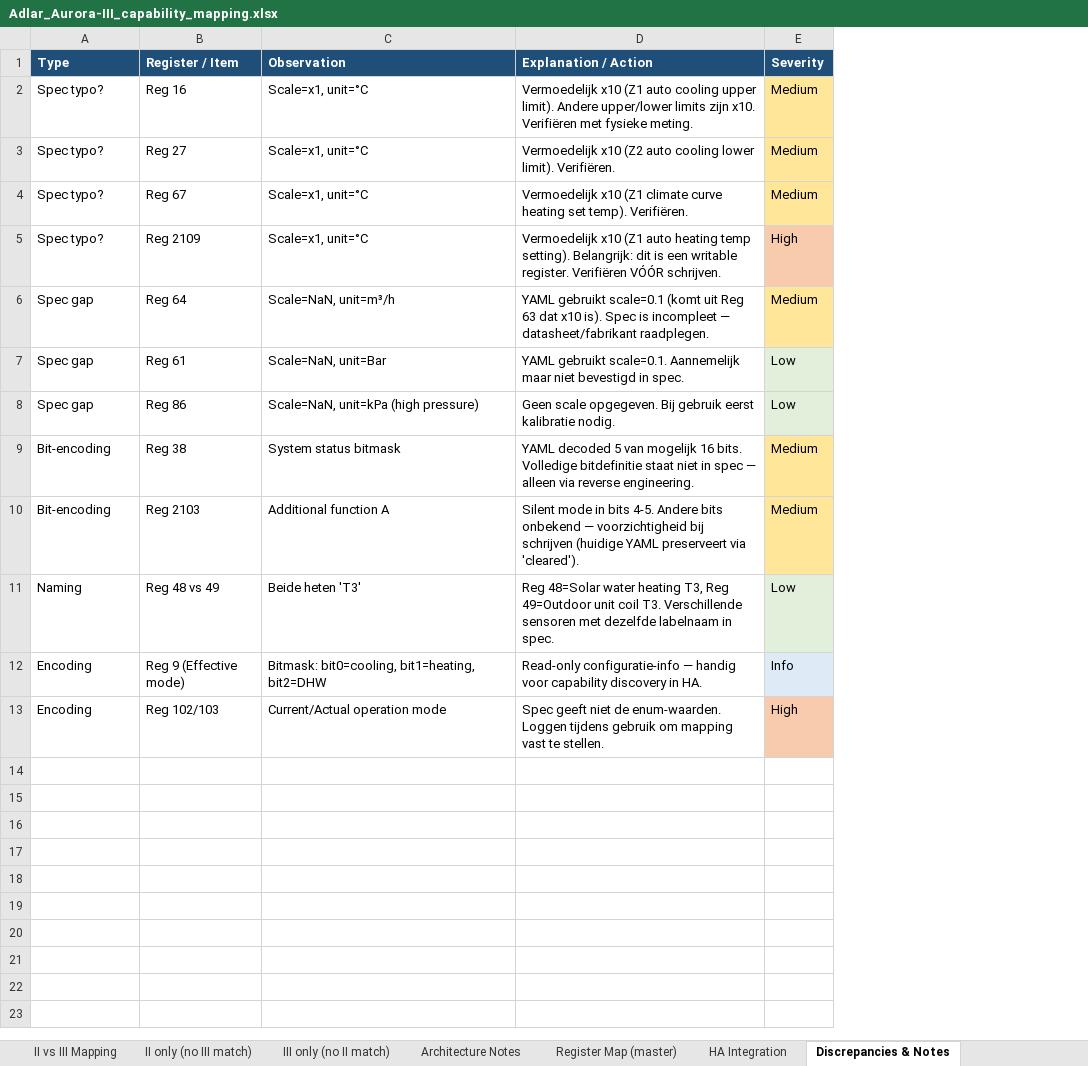
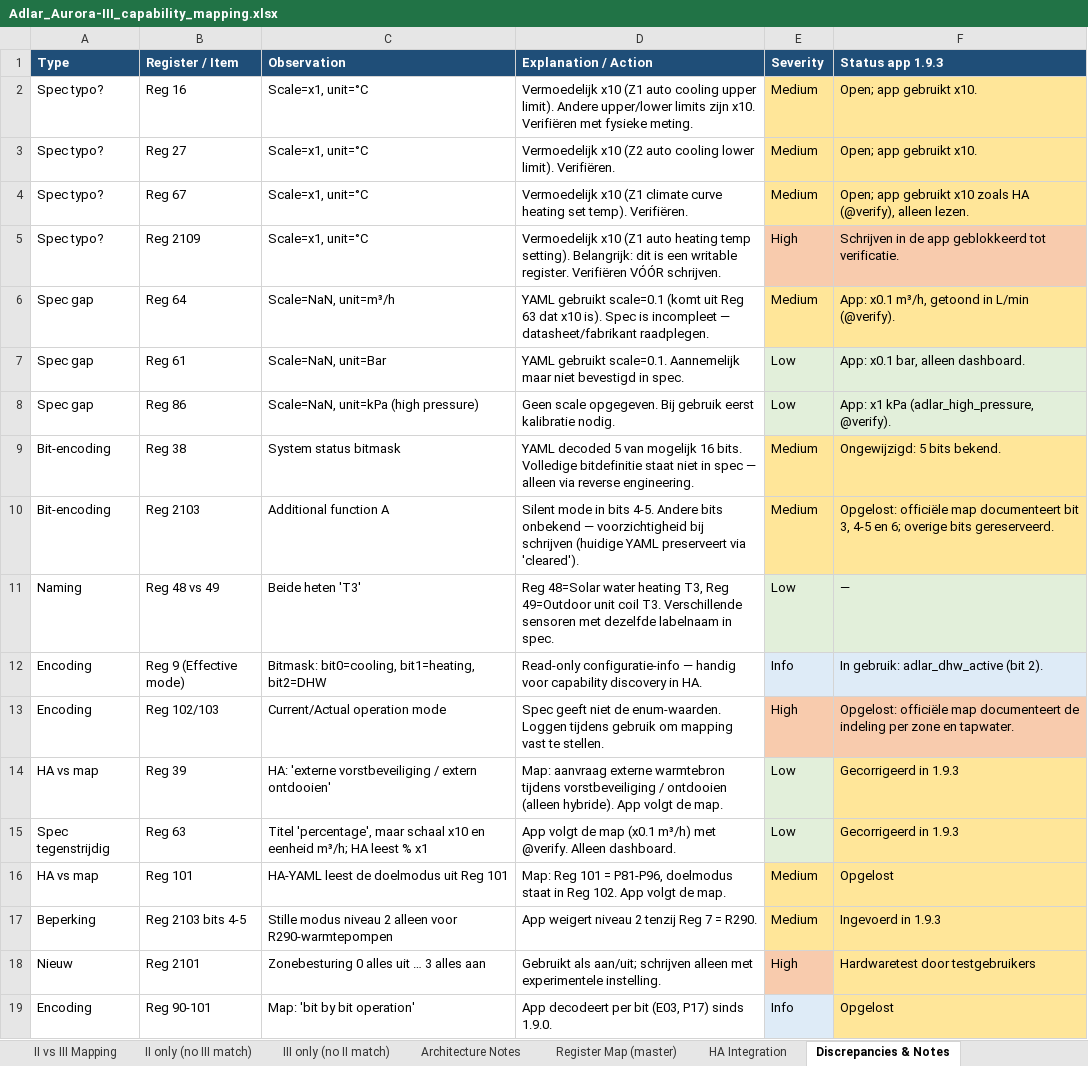
Before and after one commit to hhi/org.hhi.adlar3-heatpump-modbus, an Excel workbook: docs/Heatpump specs/modbus/Adlar III/HHi/Adlar_Aurora-III_capability_mapping.xlsx, sheet Discrepancies & Notes, drawn as a sheet; values as stored, in another font and other column widths than the file's, no borders; the diff names each change by its address in the sheet, - before the commit and + after, or states it on an @@ line.

```diff
--- a/docs/Heatpump specs/modbus/Adlar III/HHi/Adlar_Aurora-III_capability_mapping.xlsx (sheet Discrepancies & Notes)
+++ b/docs/Heatpump specs/modbus/Adlar III/HHi/Adlar_Aurora-III_capability_mapping.xlsx (sheet Discrepancies & Notes)
+column F (Status app 1.9.3), rows 2-13: Open; app gebruikt x10. | Open; app gebruikt x10. | Open; app gebruikt x10 zoals HA (@verify), alleen lezen. | Schrijven in de app geblokkeerd tot verificatie. | App: x0.1 m³/h, getoond in L/min (@verify). | App: x0.1 bar, alleen dashboard. | App: x1 kPa (adlar_high_pressure, @verify). | Ongewijzigd: 5 bits bekend. | Opgelost: officiële map documenteert bit 3, 4-5 en 6; overige bits gereserveerd. | — | In gebruik: adlar_dhw_active (bit 2). | Opgelost: officiële map documenteert de indeling per zone en tapwater.
+row 14: HA vs map | Reg 39 | HA: 'externe vorstbeveiliging / extern ontdooien' | Map: aanvraag externe warmtebron tijdens vorstbeveiliging / ontdooien (alleen hybride). App volgt de map. | Low | Gecorrigeerd in 1.9.3
+row 15: Spec tegenstrijdig | Reg 63 | Titel 'percentage', maar schaal x10 en eenheid m³/h; HA leest % x1 | App volgt de map (x0.1 m³/h) met @verify. Alleen dashboard. | Low | Gecorrigeerd in 1.9.3
+row 16: HA vs map | Reg 101 | HA-YAML leest de doelmodus uit Reg 101 | Map: Reg 101 = P81-P96, doelmodus staat in Reg 102. App volgt de map. | Medium | Opgelost
+row 17: Beperking | Reg 2103 bits 4-5 | Stille modus niveau 2 alleen voor R290-warmtepompen | App weigert niveau 2 tenzij Reg 7 = R290. | Medium | Ingevoerd in 1.9.3
+row 18: Nieuw | Reg 2101 | Zonebesturing 0 alles uit … 3 alles aan | Gebruikt als aan/uit; schrijven alleen met experimentele instelling. | High | Hardwaretest door testgebruikers
+row 19: Encoding | Reg 90-101 | Map: 'bit by bit operation' | App decodeert per bit (E03, P17) sinds 1.9.0. | Info | Opgelost
```
Also changed, not shown: sheet III New Capabilities, sheet HA Integration, sheet III Verification Tasks, sheet Register Map (master), sheet Architecture Notes, sheet Coverage & Roadmap, 3 more sheets, other sheet tabs, docs/Heatpump specs/modbus/Adlar III/HHi/Adlar-III_modbus_registers HHi.xlsx, docs/Heatpump specs/modbus/Adlar III/HHi/Adlar-III_register_map_merged.xlsx, 16 other files.
